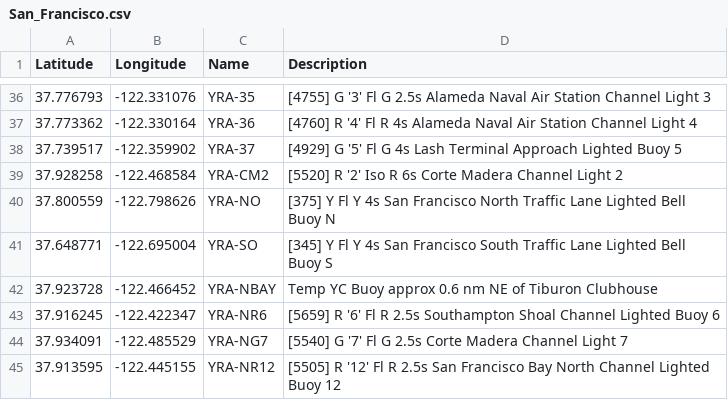
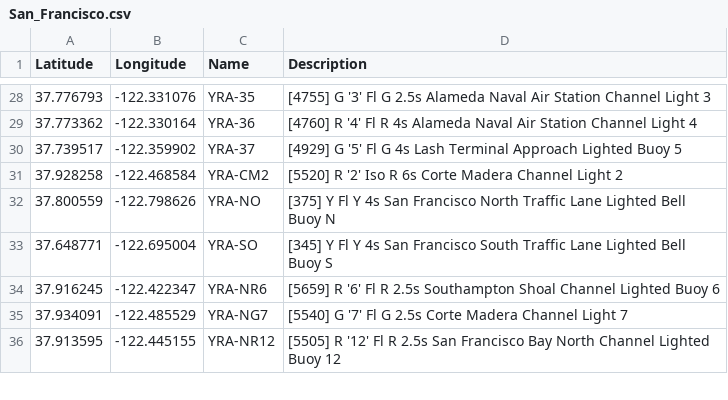
Before and after one commit to nkiesel/YRA-Marks, a CSV file: San_Francisco.csv, drawn as a sheet; only a part is shown, gaps mark what is left out; the diff covers the shown part only; the diff names each change by its address in the sheet, - before the commit and + after, or states it on an @@ line.

```diff
--- a/San_Francisco.csv
+++ b/San_Francisco.csv
-row 42: 37.923728 | -122.466452 | YRA-NBAY | Temp YC Buoy approx 0.6 nm NE of Tiburon Clubhouse
```
Also changed, not shown: 10 removed rows elsewhere in this file, 10 other files.
